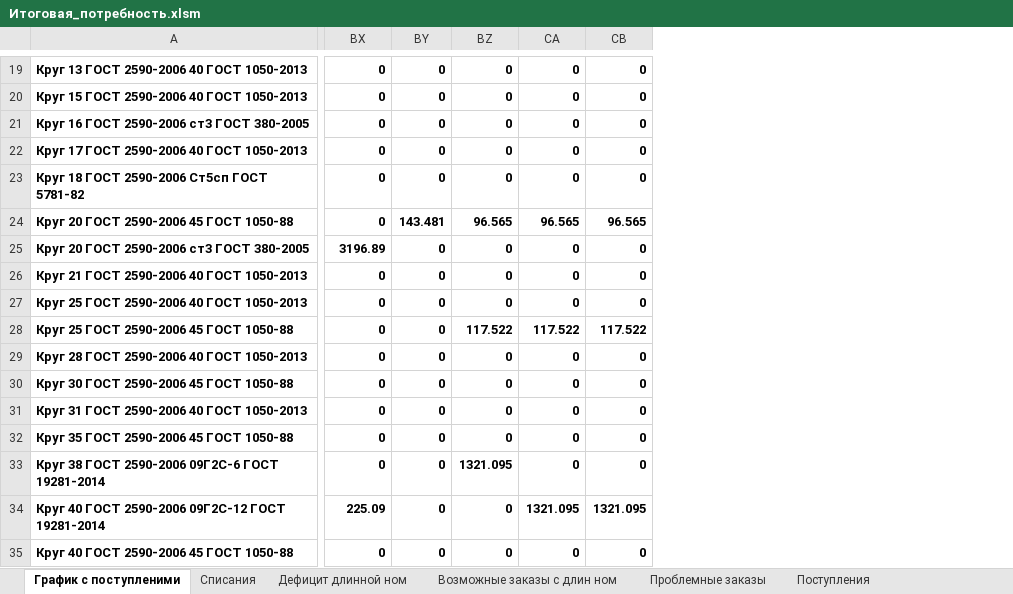
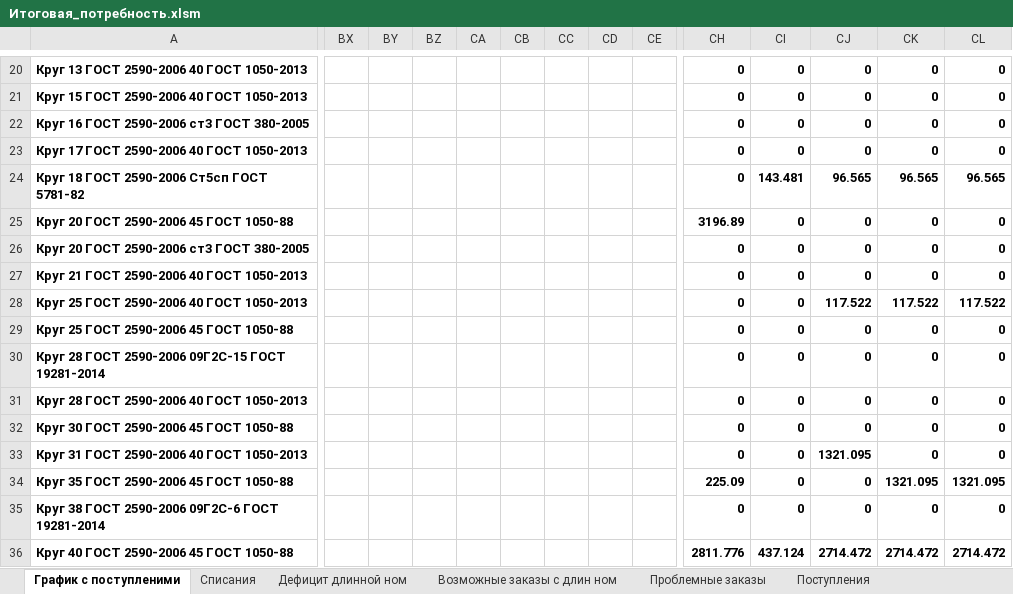
Before and after one commit to smolinilya01/calculation_metal, an Excel workbook: support_data/reports/Итоговая_потребность.xlsm, sheet График с поступленими, drawn as a sheet; only a part is shown, gaps mark what is left out; values as stored, in another font and other column widths than the file's, no borders; conditional formats not drawn; removed rows and columns are numbered as before the commit, all else as after; rows hold the shown columns only; the diff covers the shown part only; the diff names each change by its address in the sheet, - before the commit and + after, or states it on an @@ line.

```diff
--- a/support_data/reports/Итоговая_потребность.xlsm (sheet График с поступленими)
+++ b/support_data/reports/Итоговая_потребность.xlsm (sheet График с поступленими)
+column BX, empty
+column BY, empty
+column BZ, empty
+column CA, empty
+column CB, empty
+column CC, empty
+column CD, empty
+column CE, empty
-CI24: 0
+CI24: 143.481
-CJ24: 0
+CJ24: 96.565
-CK24: 0
+CK24: 96.565
-CL24: 0
+CL24: 96.565
-CH25: 0
+CH25: 3196.89
-CI25: 143.481
+CI25: 0
-CJ25: 96.565
+CJ25: 0
-CK25: 96.565
+CK25: 0
-CL25: 96.565
+CL25: 0
-CH26: 3196.89
+CH26: 0
-CJ28: 0
+CJ28: 117.522
-CK28: 0
+CK28: 117.522
-CL28: 0
+CL28: 117.522
-CJ29: 117.522
+CJ29: 0
-CK29: 117.522
+CK29: 0
-CL29: 117.522
+CL29: 0
+row 30: Круг 28 ГОСТ 2590-2006 09Г2С-15 ГОСТ 19281-2014 |  |  |  |  |  |  |  |  | 0 | 0 | 0 | 0 | 0
-CJ33: 0
+CJ33: 1321.095
-CH34: 0
+CH34: 225.09
-CK34: 0
+CK34: 1321.095
-CL34: 0
+CL34: 1321.095
-CJ35: 1321.095
+CJ35: 0
-row 34: Круг 40 ГОСТ 2590-2006 09Г2С-12 ГОСТ 19281-2014 | 225.09 | 0 | 0 | 1321.095 | 1321.095
-CH36: 0
+CH36: 2811.776
-CI36: 0
+CI36: 437.124
-CJ36: 0
+CJ36: 2714.472
-CK36: 0
+CK36: 2714.472
-CL36: 0
+CL36: 2714.472
```
Also changed, not shown: 19 added rows, 19 removed rows, 2 added columns and 104 edited cells elsewhere in this sheet, sheet Списания, sheet Дефицит длинной ном, sheet Проблемные заказы, sheet Поступления, support_data/purchase_analysis/purchase_analysis.xlsx, support_data/purchase_analysis/summary_row.xlsx, 18 other files.
